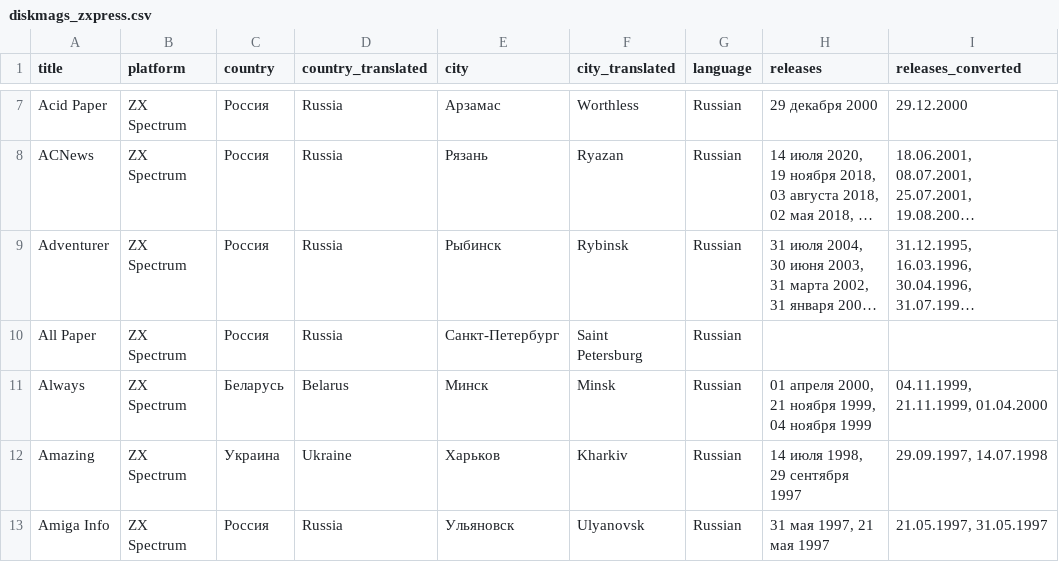
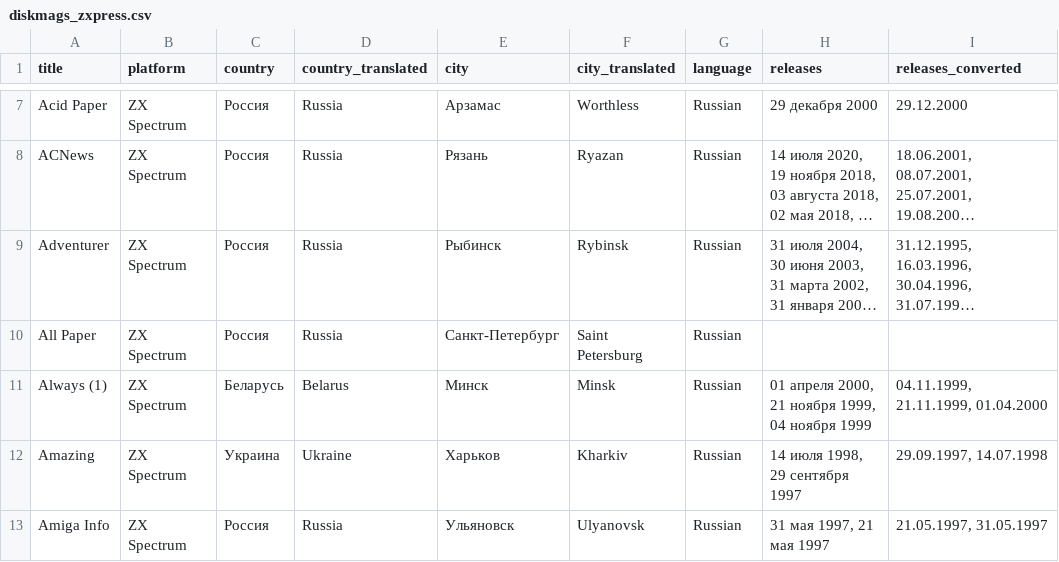
Before and after one commit to zpd-digital-editions/Diskmags, a CSV file: Raw CSV and JSON Data/diskmags_zxpress.csv, drawn as a sheet; only a part is shown, gaps mark what is left out; long unchanged cells end in …; the diff covers the shown part only; the diff names each change by its address in the sheet, - before the commit and + after, or states it on an @@ line.

```diff
--- a/Raw CSV and JSON Data/diskmags_zxpress.csv
+++ b/Raw CSV and JSON Data/diskmags_zxpress.csv
-A11 (title): Always
+A11 (title): Always (1)
```
Also changed, not shown: 30 edited cells elsewhere in this file, Raw CSV and JSON Data/diskmags_internet_archive_apple.csv, Raw CSV and JSON Data/diskmags_volko_encyclopedia.csv, 6 other files.
